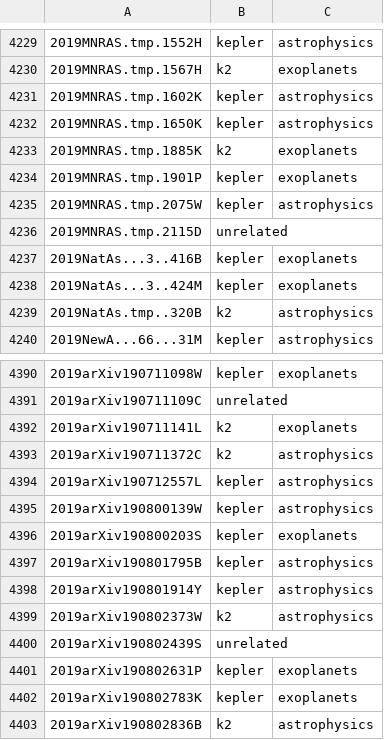
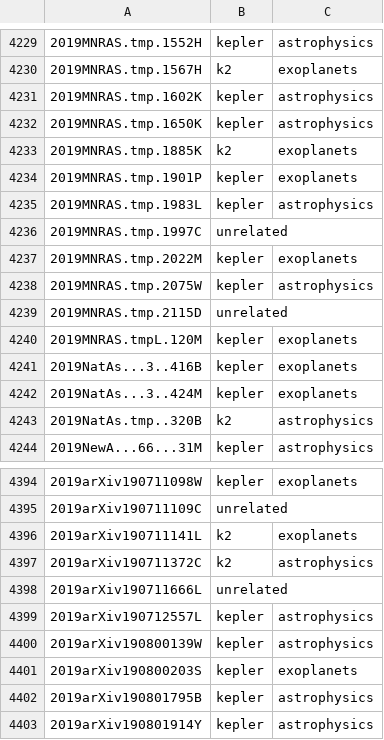
Before and after one commit to KeplerGO/kpub, a CSV file: data/kpub-export.csv, drawn as a sheet; only a part is shown, gaps mark what is left out; the shorter side is filled out with more unchanged rows.

```diff
--- a/data/kpub-export.csv
+++ b/data/kpub-export.csv
@@ -4234,4 +4234,8 @@
 2019MNRAS.tmp.1901P,kepler,exoplanets
+2019MNRAS.tmp.1983L,kepler,astrophysics
+2019MNRAS.tmp.1997C,unrelated,
+2019MNRAS.tmp.2022M,kepler,exoplanets
 2019MNRAS.tmp.2075W,kepler,astrophysics
 2019MNRAS.tmp.2115D,unrelated,
+2019MNRAS.tmpL.120M,kepler,exoplanets
 2019NatAs...3..416B,kepler,exoplanets
@@ -4393,2 +4397,3 @@
 2019arXiv190711372C,k2,astrophysics
+2019arXiv190711666L,unrelated,
 2019arXiv190712557L,kepler,astrophysics
```
Also changed, not shown: 1 other file.
